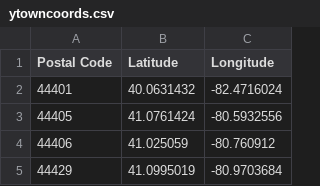
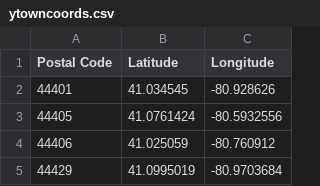
Before and after one commit to ernestperrin/Coursera_Capstone, a CSV file: ytowncoords.csv, drawn as a sheet; only a part is shown.

Commit message:
Add files via upload

```diff
--- a/ytowncoords.csv
+++ b/ytowncoords.csv
@@ -1,3 +1,3 @@
 Postal Code,Latitude,Longitude
-44401,40.0631432,-82.4716024
+44401,41.034545,-80.928626
 44405,41.0761424,-80.5932556
```
